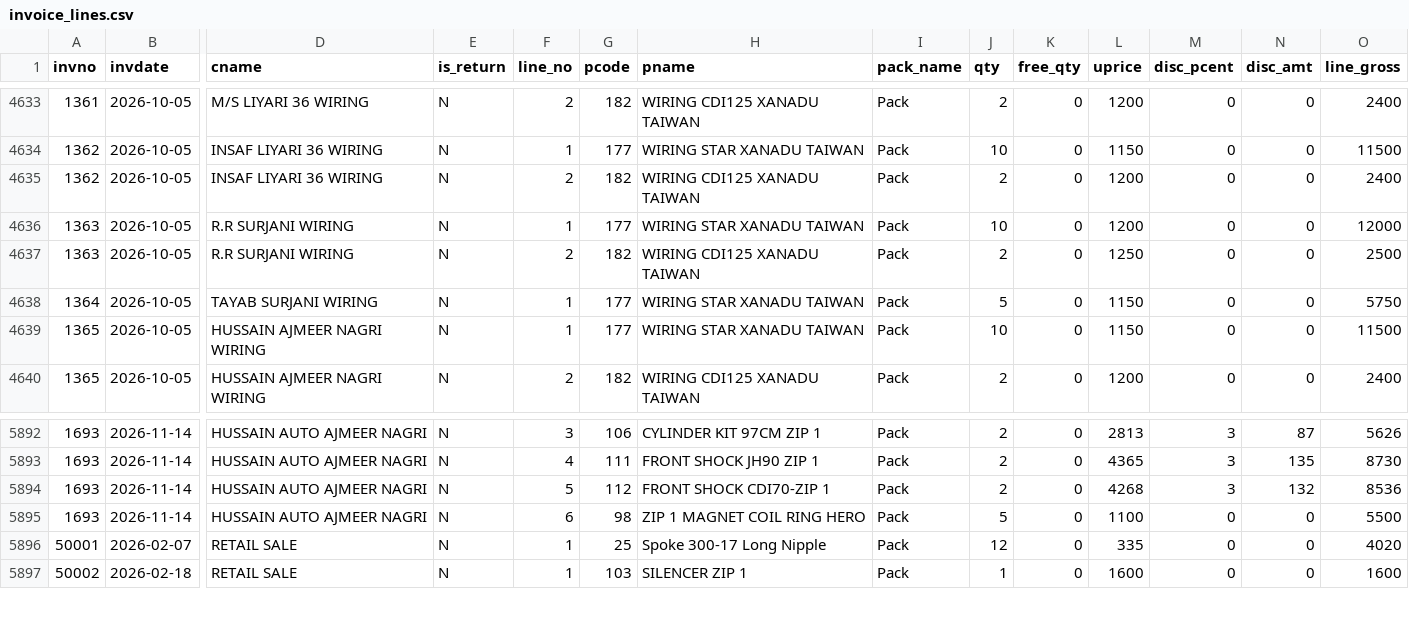
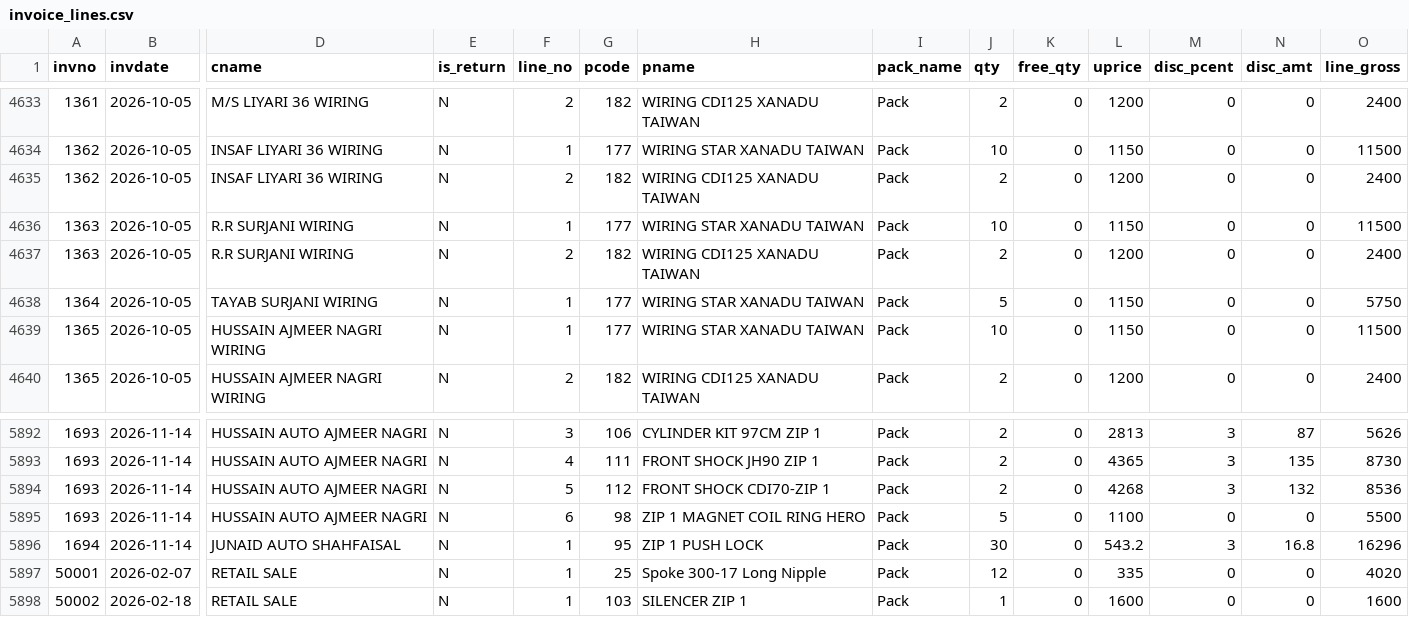
Before and after one commit to ahmedvohrra/zip1_naveed_daily_EXPORT, a CSV file: invoice_lines.csv, drawn as a sheet; only a part is shown, gaps mark what is left out; rows hold the shown columns only; the diff names each change by its address in the sheet, - before the commit and + after, or states it on an @@ line.

```diff
--- a/invoice_lines.csv
+++ b/invoice_lines.csv
-L4636 (uprice): 1200
+L4636 (uprice): 1150
-O4636 (line_gross): 12000
+O4636 (line_gross): 11500
-L4637 (uprice): 1250
+L4637 (uprice): 1200
-O4637 (line_gross): 2500
+O4637 (line_gross): 2400
+row 5896: 1694 | 2026-11-14 | JUNAID AUTO SHAHFAISAL | N | 1 | 95 | ZIP 1 PUSH LOCK | Pack | 30 | 0 | 543.2 | 3 | 16.8 | 16296
```
Also changed, not shown: invoices.csv, ledger_all.csv, 12 other files.
